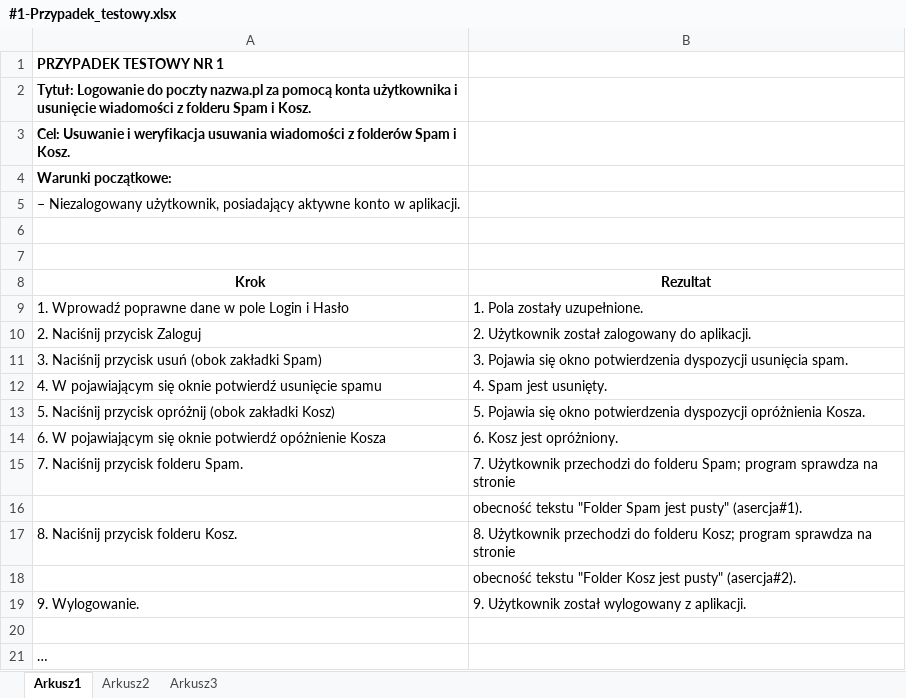
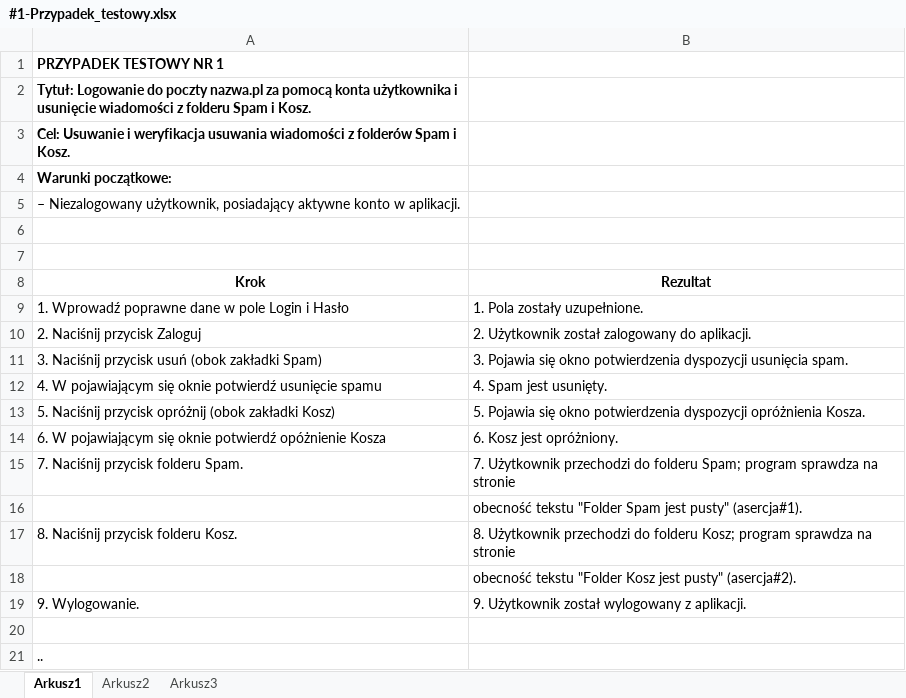
Before and after one commit to KrzysztofWieckowski/SampleWorks, an Excel workbook: WP.POCZTA/#1-Przypadek_testowy.xlsx, sheet Arkusz1, drawn as a sheet; values as stored, in another font and other column widths than the file's, no borders; the diff names each change by its address in the sheet, - before the commit and + after, or states it on an @@ line.

Commit message:
Korekta#2

```diff
--- a/WP.POCZTA/#1-Przypadek_testowy.xlsx (sheet Arkusz1)
+++ b/WP.POCZTA/#1-Przypadek_testowy.xlsx (sheet Arkusz1)
-A21 (Krok): …
+A21 (Krok): ..
```
